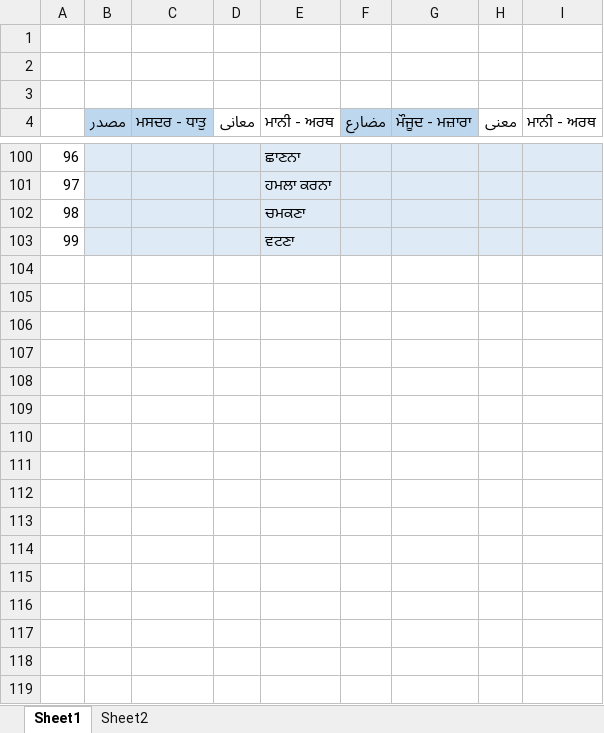
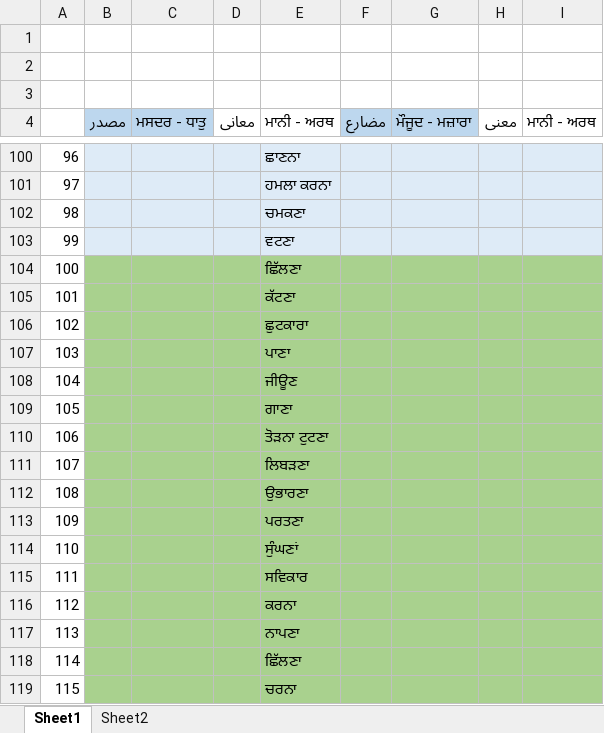
Before and after one commit to 3n2c/daraaj, an Excel workbook: Farsi/farsi.xlsx, sheet Sheet1, drawn as a sheet; only a part is shown, gaps mark what is left out; values as stored, in another font and other column widths than the file's, no borders; the diff covers the shown part only; the diff names each change by its address in the sheet, - before the commit and + after, or states it on an @@ line.

Commit message:
Farsi excel updated and spaces removed from file names
	- farsi excel udpated with all words from Punjabi farsi pdf
	- spaces removed from filenames

```diff
--- a/Farsi/farsi.xlsx (sheet Sheet1)
+++ b/Farsi/farsi.xlsx (sheet Sheet1)
+row 104: 100 |  |  |  | ਛਿੱਲਣਾ
+row 105: 101 |  |  |  | ਕੱਟਣਾ
+row 106: 102 |  |  |  | ਛੁਟਕਾਰਾ
+row 107: 103 |  |  |  | ਪਾਣਾ
+row 108: 104 |  |  |  | ਜੀਊਣ
+row 109: 105 |  |  |  | ਗਾਣਾ
+row 110: 106 |  |  |  | ਤੋੜਨਾ ਟੁਟਣਾ
+row 111: 107 |  |  |  | ਲਿਬੜਣਾ
+row 112: 108 |  |  |  | ਉਭਾਰਣਾ
+row 113: 109 |  |  |  | ਪਰਤਣਾ
+row 114: 110 |  |  |  | ਸੁੰਘਣਾਂ
+row 115: 111 |  |  |  | ਸਵਿਕਾਰ
+row 116: 112 |  |  |  | ਕਰਨਾ
+row 117: 113 |  |  |  | ਨਾਪਣਾ
+row 118: 114 |  |  |  | ਛਿੱਲਣਾ
+row 119: 115 |  |  |  | ਚਰਨਾ
```
Also changed, not shown: 81 added rows elsewhere in this sheet, 5 other files.
